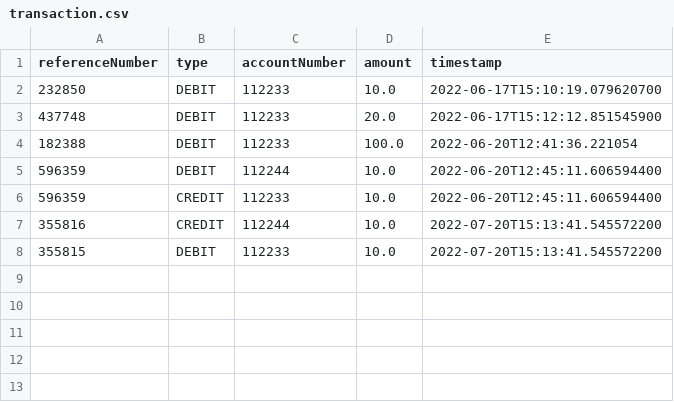
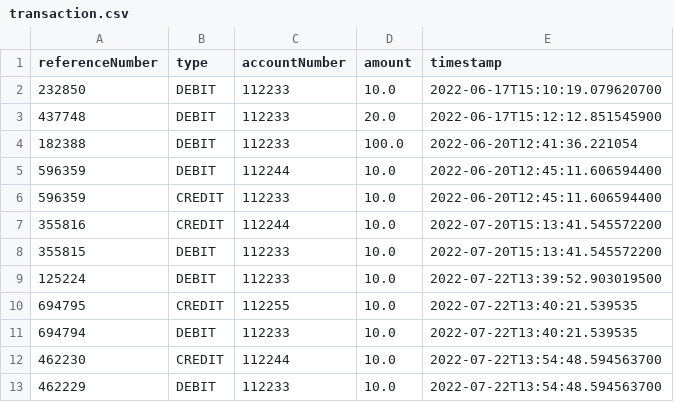
Before and after one commit to abdhamid/ATM-Sim, a CSV file: transaction.csv, drawn as a sheet; the diff names each change by its address in the sheet, - before the commit and + after, or states it on an @@ line.

```diff
--- a/transaction.csv
+++ b/transaction.csv
+row 9: 125224 | DEBIT | 112233 | 10.0 | 2022-07-22T13:39:52.903019500
+row 10: 694795 | CREDIT | 112255 | 10.0 | 2022-07-22T13:40:21.539535
+row 11: 694794 | DEBIT | 112233 | 10.0 | 2022-07-22T13:40:21.539535
+row 12: 462230 | CREDIT | 112244 | 10.0 | 2022-07-22T13:54:48.594563700
+row 13: 462229 | DEBIT | 112233 | 10.0 | 2022-07-22T13:54:48.594563700
```
Also changed, not shown: 3 other files.
